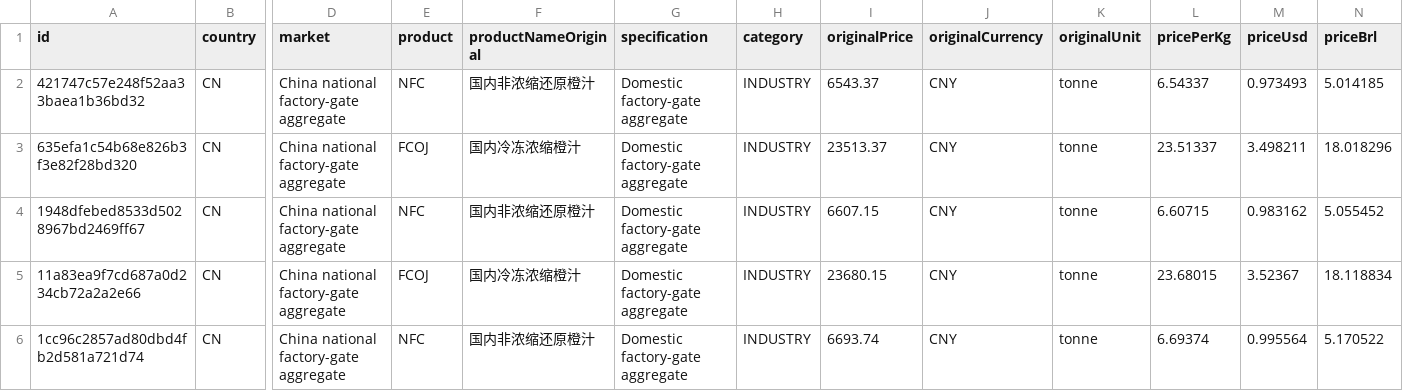
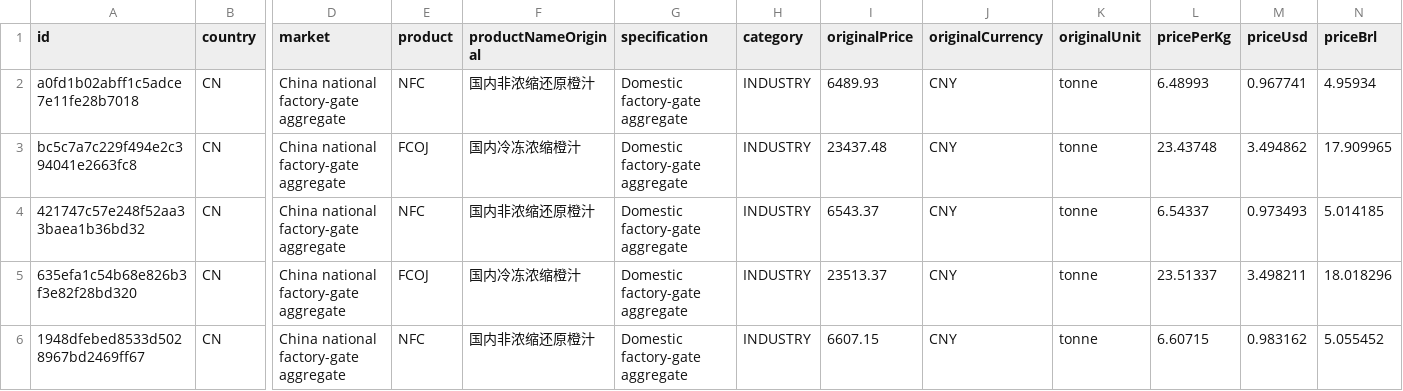
Before and after one commit to Berg-001/china-orange-intelligence, a CSV file: frontend/public/data/prices.csv, drawn as a sheet; only a part is shown, gaps mark what is left out; the shorter side is filled out with more unchanged rows; rows hold the shown columns only; the diff names each change by its address in the sheet, - before the commit and + after, or states it on an @@ line.

```diff
--- a/frontend/public/data/prices.csv
+++ b/frontend/public/data/prices.csv
+row 2: a0fd1b02abff1c5adce7e11fe28b7018 | CN | China national factory-gate aggregate | NFC | 国内非浓缩还原橙汁 | Domestic factory-gate aggregate | INDUSTRY | 6489.93 | CNY | tonne | 6.48993 | 0.967741 | 4.95934
+row 3: bc5c7a7c229f494e2c394041e2663fc8 | CN | China national factory-gate aggregate | FCOJ | 国内冷冻浓缩橙汁 | Domestic factory-gate aggregate | INDUSTRY | 23437.48 | CNY | tonne | 23.43748 | 3.494862 | 17.909965
```
Also changed, not shown: 1 other file.
